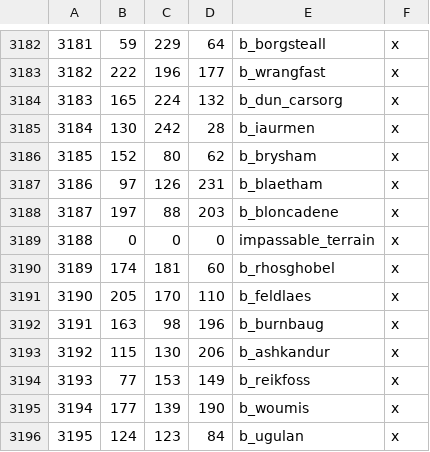
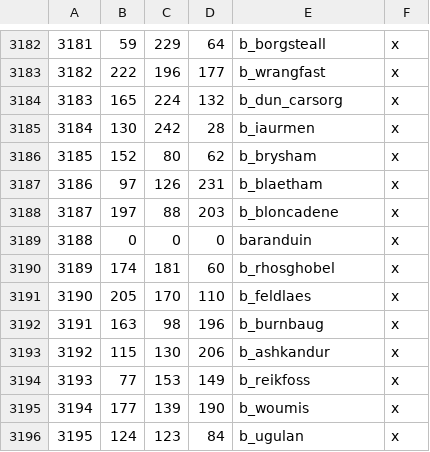
Before and after one commit to CK3RealmsinExile/RealmsInExile, a CSV file: LotRRealmsInExileDev/map_data/definition.csv, drawn as a sheet; only a part is shown, gaps mark what is left out.

```diff
--- a/LotRRealmsInExileDev/map_data/definition.csv
+++ b/LotRRealmsInExileDev/map_data/definition.csv
@@ -3188,3 +3188,3 @@
 3187;197;88;203;b_bloncadene;x
-3188;0;0;0;impassable_terrain;x
+3188;0;0;0;baranduin;x
 3189;174;181;60;b_rhosghobel;x
```
Also changed, not shown: 1 other file.
